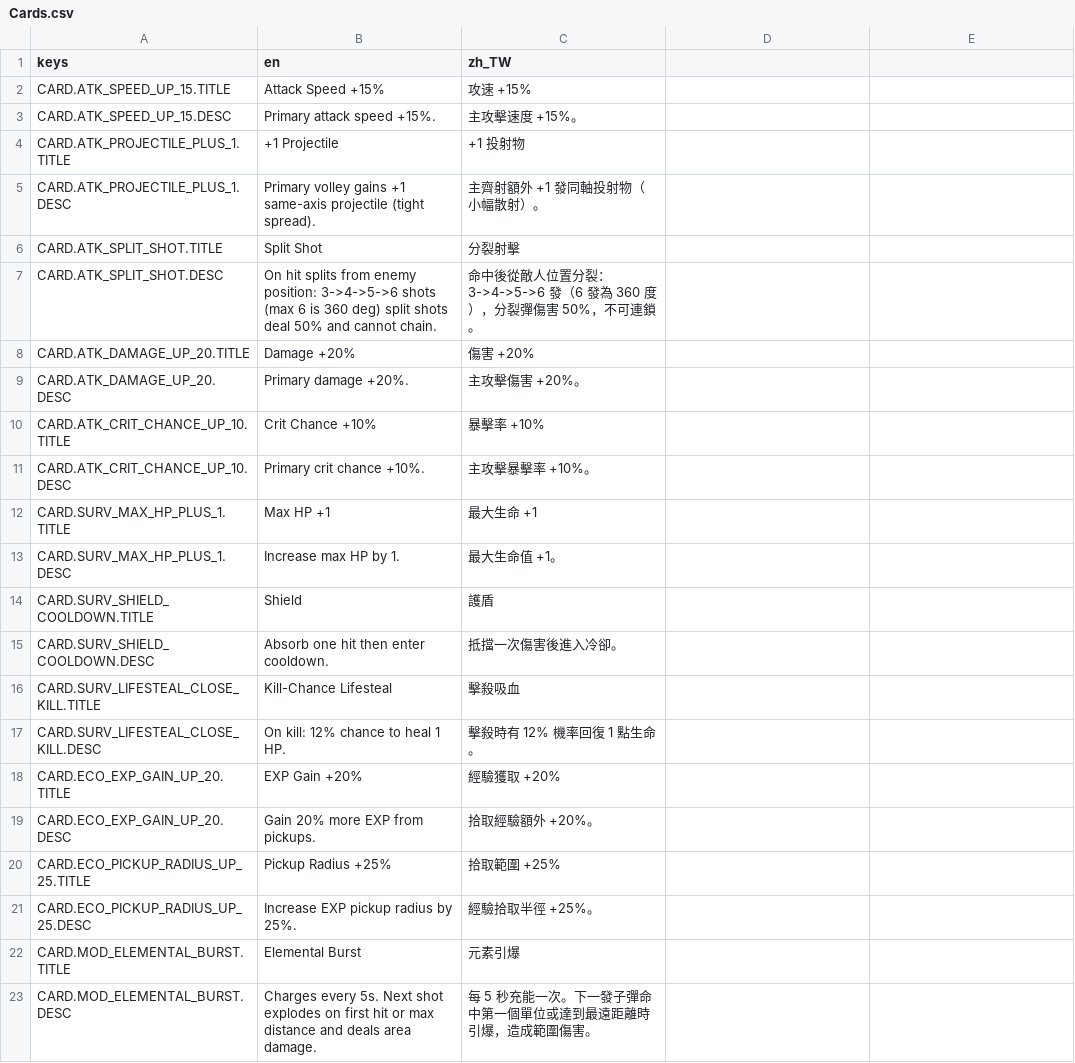
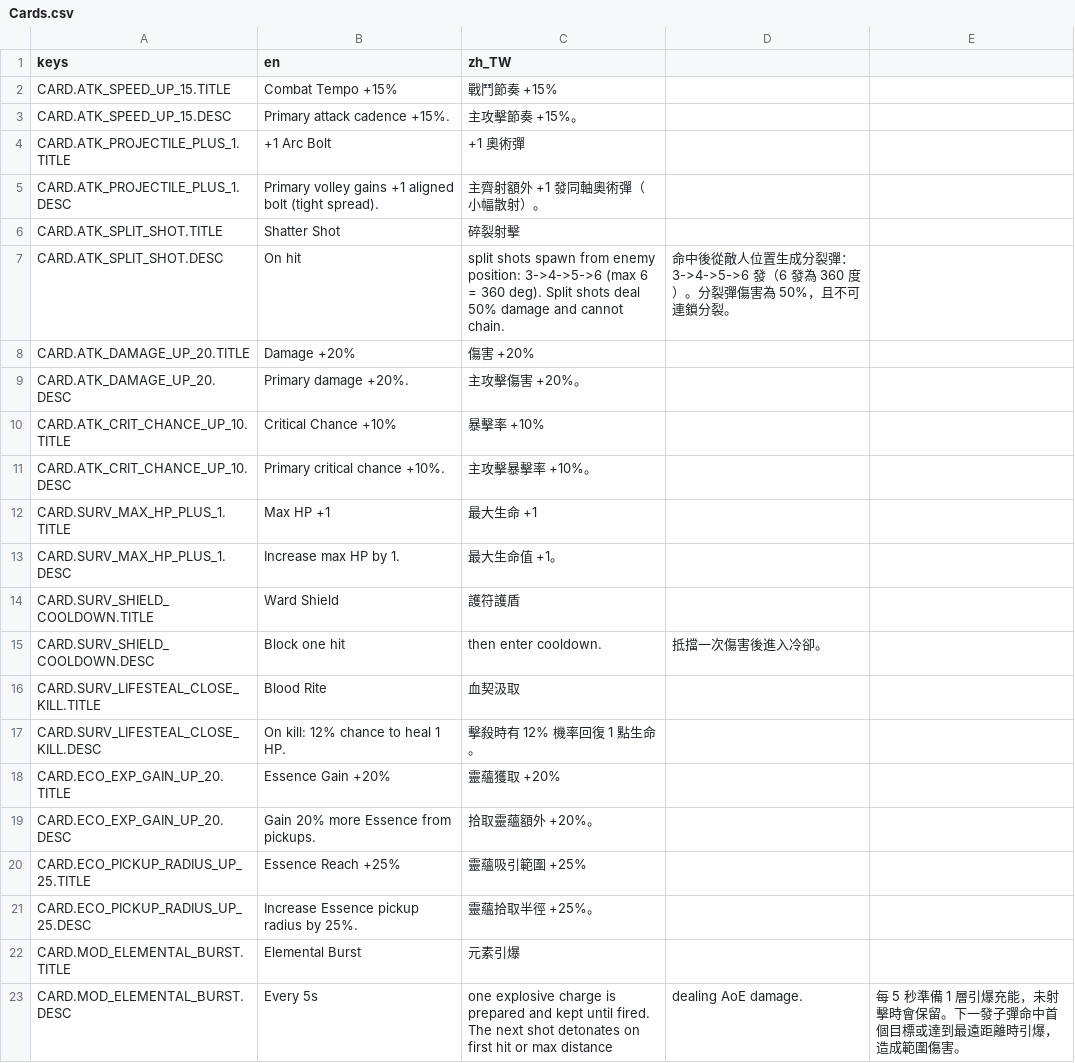
Before and after one commit to TANANIS/Balls, a CSV file: Data/Localization/Cards.csv, drawn as a sheet.

Commit message:
chore: refresh fantasy copy across UI characters cards and docs

```diff
--- a/Data/Localization/Cards.csv
+++ b/Data/Localization/Cards.csv
@@ -1,23 +1,23 @@
 keys,en,zh_TW
-CARD.ATK_SPEED_UP_15.TITLE,Attack Speed +15%,攻速 +15%
-CARD.ATK_SPEED_UP_15.DESC,Primary attack speed +15%.,主攻擊速度 +15%。
-CARD.ATK_PROJECTILE_PLUS_1.TITLE,+1 Projectile,+1 投射物
-CARD.ATK_PROJECTILE_PLUS_1.DESC,Primary volley gains +1 same-axis projectile (tight spread).,主齊射額外 +1 發同軸投射物（小幅散射）。
-CARD.ATK_SPLIT_SHOT.TITLE,Split Shot,分裂射擊
-CARD.ATK_SPLIT_SHOT.DESC,On hit splits from enemy position: 3->4->5->6 shots (max 6 is 360 deg) split shots deal 50% and cannot chain.,命中後從敵人位置分裂：3->4->5->6 發（6 發為 360 度），分裂彈傷害 50%，不可連鎖。
+CARD.ATK_SPEED_UP_15.TITLE,Combat Tempo +15%,戰鬥節奏 +15%
+CARD.ATK_SPEED_UP_15.DESC,Primary attack cadence +15%.,主攻擊節奏 +15%。
+CARD.ATK_PROJECTILE_PLUS_1.TITLE,+1 Arc Bolt,+1 奧術彈
+CARD.ATK_PROJECTILE_PLUS_1.DESC,Primary volley gains +1 aligned bolt (tight spread).,主齊射額外 +1 發同軸奧術彈（小幅散射）。
+CARD.ATK_SPLIT_SHOT.TITLE,Shatter Shot,碎裂射擊
+CARD.ATK_SPLIT_SHOT.DESC,On hit, split shots spawn from enemy position: 3->4->5->6 (max 6 = 360 deg). Split shots deal 50% damage and cannot chain.,命中後從敵人位置生成分裂彈：3->4->5->6 發（6 發為 360 度）。分裂彈傷害為 50%，且不可連鎖分裂。
 CARD.ATK_DAMAGE_UP_20.TITLE,Damage +20%,傷害 +20%
 CARD.ATK_DAMAGE_UP_20.DESC,Primary damage +20%.,主攻擊傷害 +20%。
-CARD.ATK_CRIT_CHANCE_UP_10.TITLE,Crit Chance +10%,暴擊率 +10%
-CARD.ATK_CRIT_CHANCE_UP_10.DESC,Primary crit chance +10%.,主攻擊暴擊率 +10%。
+CARD.ATK_CRIT_CHANCE_UP_10.TITLE,Critical Chance +10%,暴擊率 +10%
+CARD.ATK_CRIT_CHANCE_UP_10.DESC,Primary critical chance +10%.,主攻擊暴擊率 +10%。
 CARD.SURV_MAX_HP_PLUS_1.TITLE,Max HP +1,最大生命 +1
 CARD.SURV_MAX_HP_PLUS_1.DESC,Increase max HP by 1.,最大生命值 +1。
-CARD.SURV_SHIELD_COOLDOWN.TITLE,Shield,護盾
-CARD.SURV_SHIELD_COOLDOWN.DESC,Absorb one hit then enter cooldown.,抵擋一次傷害後進入冷卻。
-CARD.SURV_LIFESTEAL_CLOSE_KILL.TITLE,Kill-Chance Lifesteal,擊殺吸血
+CARD.SURV_SHIELD_COOLDOWN.TITLE,Ward Shield,護符護盾
+CARD.SURV_SHIELD_COOLDOWN.DESC,Block one hit, then enter cooldown.,抵擋一次傷害後進入冷卻。
+CARD.SURV_LIFESTEAL_CLOSE_KILL.TITLE,Blood Rite,血契汲取
 CARD.SURV_LIFESTEAL_CLOSE_KILL.DESC,On kill: 12% chance to heal 1 HP.,擊殺時有 12% 機率回復 1 點生命。
-CARD.ECO_EXP_GAIN_UP_20.TITLE,EXP Gain +20%,經驗獲取 +20%
-CARD.ECO_EXP_GAIN_UP_20.DESC,Gain 20% more EXP from pickups.,拾取經驗額外 +20%。
-CARD.ECO_PICKUP_RADIUS_UP_25.TITLE,Pickup Radius +25%,拾取範圍 +25%
-CARD.ECO_PICKUP_RADIUS_UP_25.DESC,Increase EXP pickup radius by 25%.,經驗拾取半徑 +25%。
+CARD.ECO_EXP_GAIN_UP_20.TITLE,Essence Gain +20%,靈蘊獲取 +20%
+CARD.ECO_EXP_GAIN_UP_20.DESC,Gain 20% more Essence from pickups.,拾取靈蘊額外 +20%。
+CARD.ECO_PICKUP_RADIUS_UP_25.TITLE,Essence Reach +25%,靈蘊吸引範圍 +25%
+CARD.ECO_PICKUP_RADIUS_UP_25.DESC,Increase Essence pickup radius by 25%.,靈蘊拾取半徑 +25%。
 CARD.MOD_ELEMENTAL_BURST.TITLE,Elemental Burst,元素引爆
-CARD.MOD_ELEMENTAL_BURST.DESC,Charges every 5s. Next shot explodes on first hit or max distance and deals area damage.,每 5 秒充能一次。下一發子彈命中第一個單位或達到最遠距離時引爆，造成範圍傷害。
+CARD.MOD_ELEMENTAL_BURST.DESC,Every 5s, one explosive charge is prepared and kept until fired. The next shot detonates on first hit or max distance, dealing AoE damage.,每 5 秒準備 1 層引爆充能，未射擊時會保留。下一發子彈命中首個目標或達到最遠距離時引爆，造成範圍傷害。
```
Also changed, not shown: Data/Localization/UI.csv, 14 other files.
